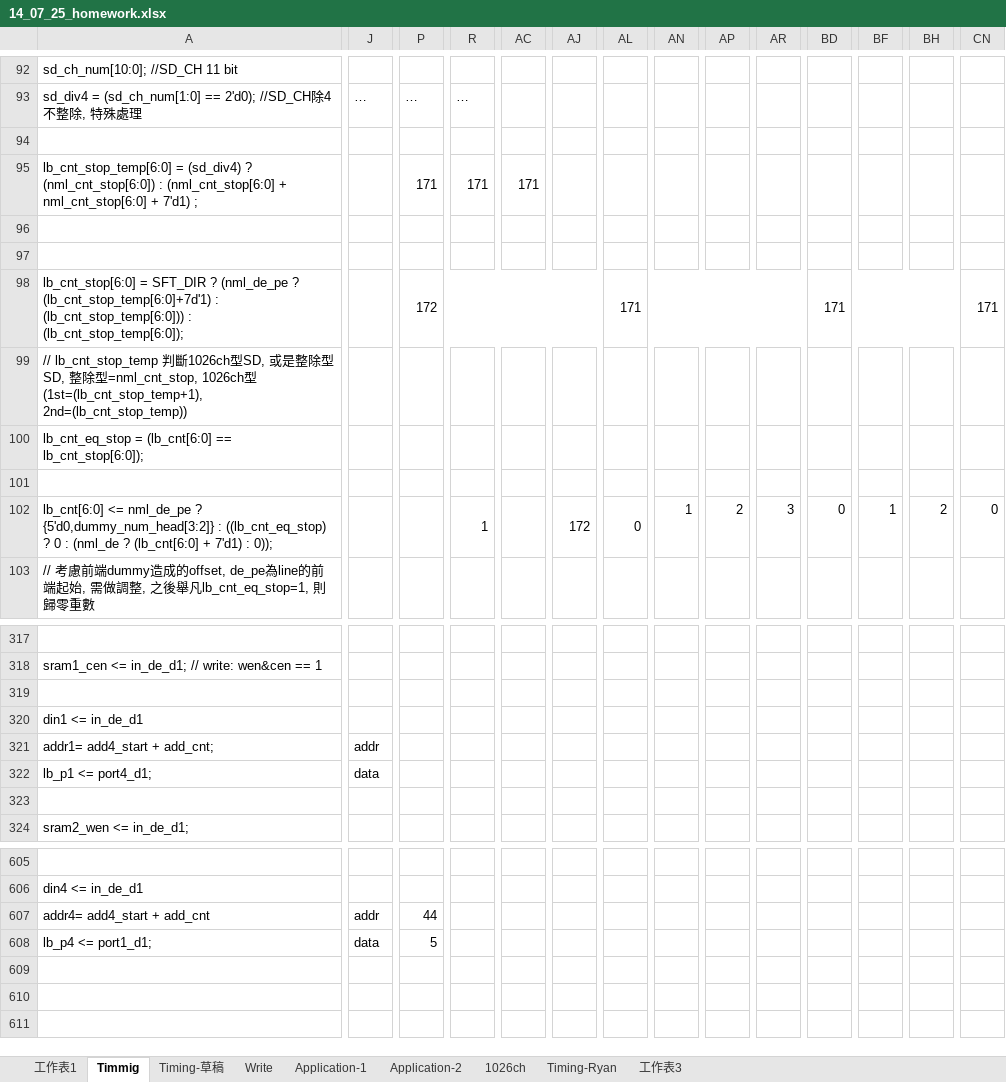
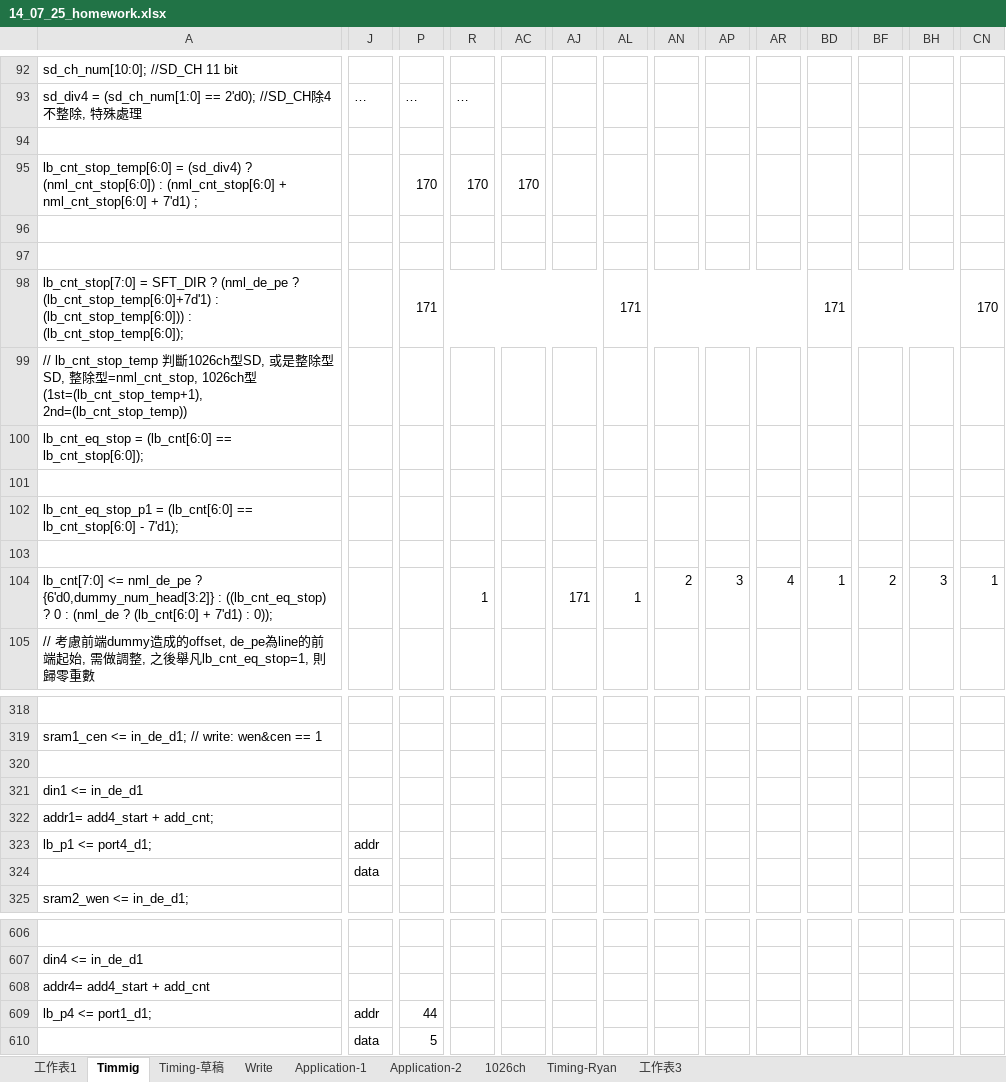
Before and after one commit to beaver999/mygoodjob, an Excel workbook: my doc/files/Jie/14_07_25_homework.xlsx, sheet Timmig, drawn as a sheet; only a part is shown, gaps mark what is left out; values as stored, in another font and other column widths than the file's, no cell formats; charts and pictures not drawn; removed rows and columns are numbered as before the commit, all else as after; rows hold the shown columns only; the diff covers the shown part only; the diff names each change by its address in the sheet, - before the commit and + after, or states it on an @@ line.

```diff
--- a/my doc/files/Jie/14_07_25_homework.xlsx (sheet Timmig)
+++ b/my doc/files/Jie/14_07_25_homework.xlsx (sheet Timmig)
-P95: 171
+P95: 170
-R95: 171
+R95: 170
-AC95: 171
+AC95: 170
-A98: lb_cnt_stop[6:0] = SFT_DIR…
+A98: lb_cnt_stop[7:0] = SFT_DIR…
-P98: 172
+P98: 171
-CN98: 171
+CN98: 170
+row 102: lb_cnt_eq_stop_p1 = (lb_cnt[6:0] == lb_cnt_stop[6:0] - 7'd1);
+row 103: (empty)
-A104: lb_cnt[6:0] <= nml_de_pe ? {5'd0,dummy_num_head[3:2]} : ((lb_cnt_eq_stop)…
+A104: lb_cnt[7:0] <= nml_de_pe ? {6'd0,dummy_num_head[3:2]} : ((lb_cnt_eq_stop)…
-AJ104: 172
+AJ104: 171
-AL104: 0
+AL104: 1
-AN104: 1
+AN104: 2
-AP104: 2
+AP104: 3
-AR104: 3
+AR104: 4
-BD104: 0
+BD104: 1
-BF104: 1
+BF104: 2
-BH104: 2
+BH104: 3
-CN104: 0
+CN104: 1
-J322: addr
+J322: (empty)
-AJ321:AK321 merged
+row 323: lb_p1 <= port4_d1; | addr
-A324: lb_p1 <= port4_d1;
+A324: (empty)
-row 323: (empty)
+row 608: addr4= add4_start + add_cnt
-A609: addr4= add4_start + add_cnt
+A609: lb_p4 <= port1_d1;
-A610: lb_p4 <= port1_d1;
+A610: (empty)
```
Also changed, not shown: 45 added rows, 46 removed rows, 109 edited cells and merged cells elsewhere in this sheet, sheet Timing-草稿, sheet Application-2, cell formats, charts or pictures.
